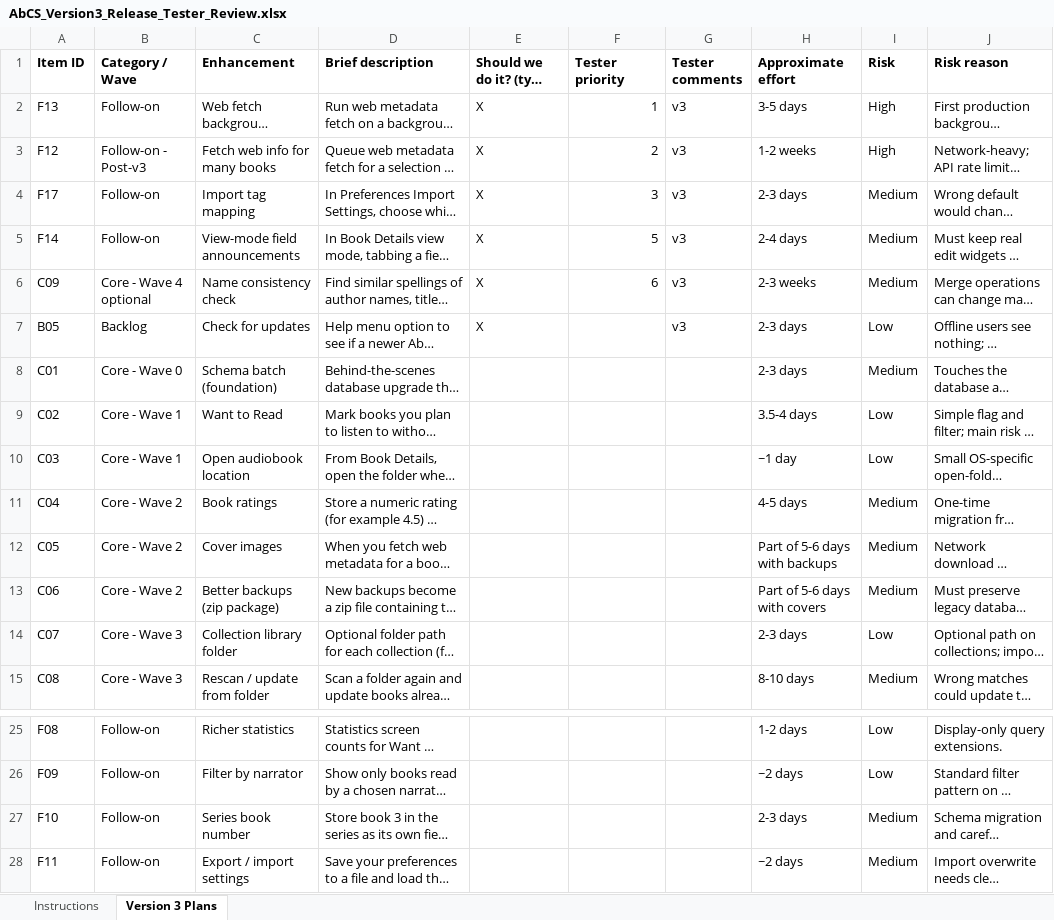
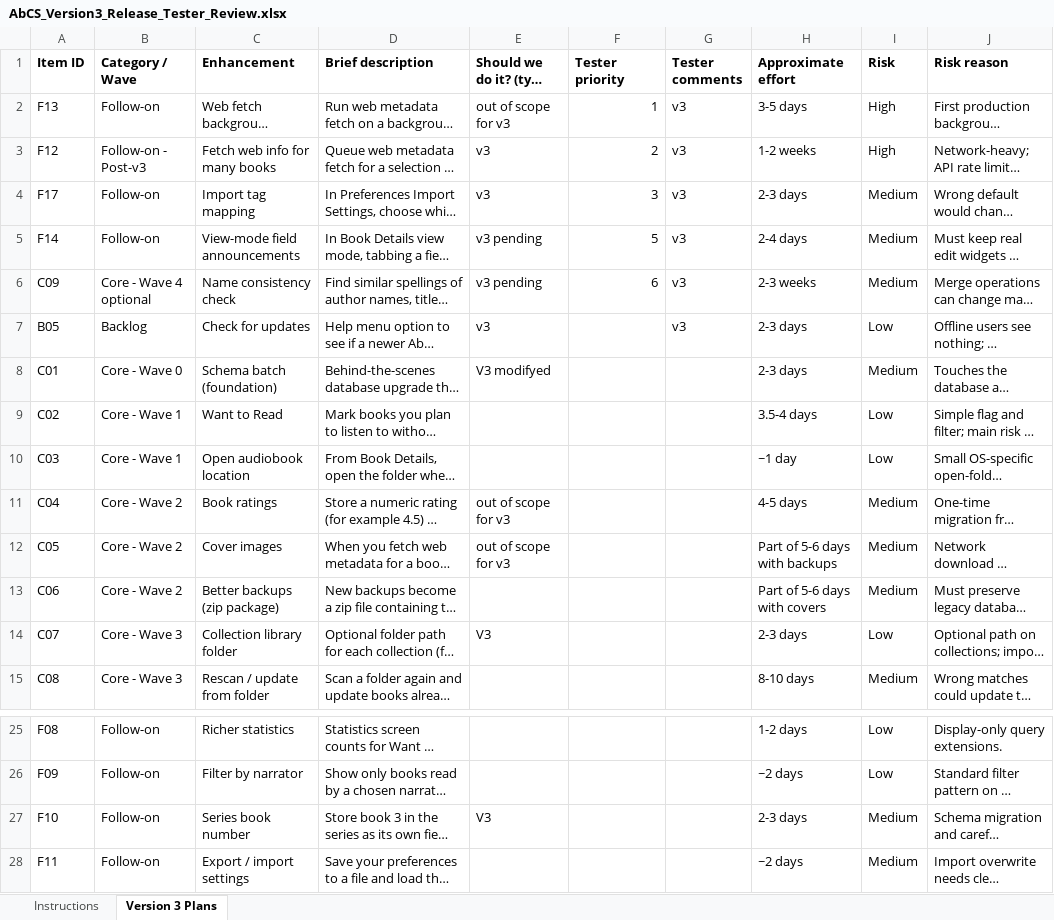
Before and after one commit to cfdrakeNS/AbCS_Audiobook_Collector_Scanner, an Excel workbook: doc/AbCS_Version3_Release_Tester_Review.xlsx, sheet Version 3 Plans, drawn as a sheet; only a part is shown, gaps mark what is left out; long unchanged cells end in …; values as stored, in another font and other column widths than the file's, no borders; charts and pictures not drawn; the diff names each change by its address in the sheet, - before the commit and + after, or states it on an @@ line.

```diff
--- a/doc/AbCS_Version3_Release_Tester_Review.xlsx (sheet Version 3 Plans)
+++ b/doc/AbCS_Version3_Release_Tester_Review.xlsx (sheet Version 3 Plans)
-E2 (Should we do it? (type X)): X
+E2 (Should we do it? (type X)): out of scope for v3
-E3:E4 (Should we do it? (type X)): X
+E3:E4 (Should we do it? (type X)): v3
-E5:E6 (Should we do it? (type X)): X
+E5:E6 (Should we do it? (type X)): v3 pending
-E7 (Should we do it? (type X)): X
+E7 (Should we do it? (type X)): v3
-E8 (Should we do it? (type X)): (empty)
+E8 (Should we do it? (type X)): V3 modifyed
-E11:E12 (Should we do it? (type X)): (empty)
+E11:E12 (Should we do it? (type X)): out of scope for v3
-E14 (Should we do it? (type X)): (empty)
+E14 (Should we do it? (type X)): V3
-E27 (Should we do it? (type X)): (empty)
+E27 (Should we do it? (type X)): V3
```
Also changed, not shown: 7 other files.
